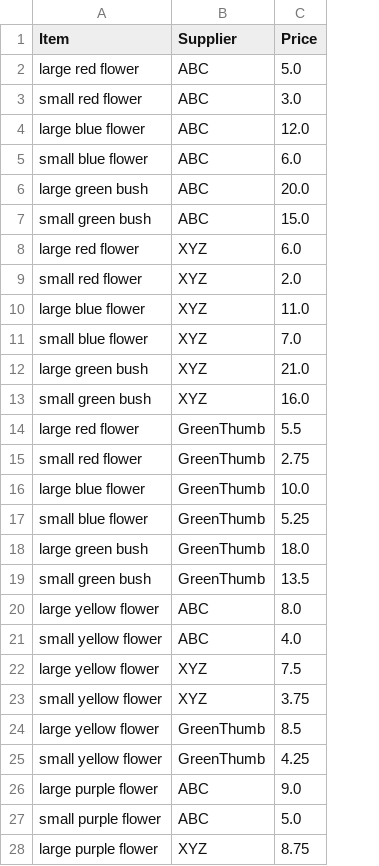
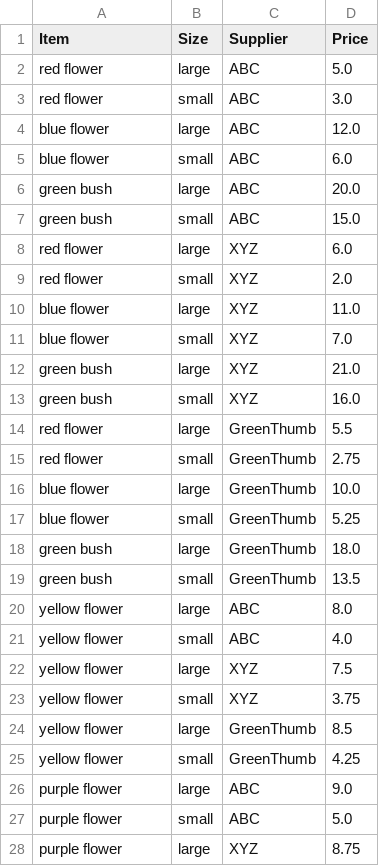
Before and after one commit to ryanyee3/bid-helper, a CSV file: sample_database.csv, drawn as a sheet; only a part is shown; the diff covers the shown part only; the diff names each change by its address in the sheet, - before the commit and + after, or states it on an @@ line.

```diff
--- a/sample_database.csv
+++ b/sample_database.csv
+column B (Size), rows 2-28: large | small | large | small | large | small | large | small | large | small | large | small | large | small | large | small | large | small | large | small | large | small | large | small | large | small | large
-A2 (Item): large red flower
+A2 (Item): red flower
-A3 (Item): small red flower
+A3 (Item): red flower
-A4 (Item): large blue flower
+A4 (Item): blue flower
-A5 (Item): small blue flower
+A5 (Item): blue flower
-A6 (Item): large green bush
+A6 (Item): green bush
-A7 (Item): small green bush
+A7 (Item): green bush
-A8 (Item): large red flower
+A8 (Item): red flower
-A9 (Item): small red flower
+A9 (Item): red flower
-A10 (Item): large blue flower
+A10 (Item): blue flower
-A11 (Item): small blue flower
+A11 (Item): blue flower
-A12 (Item): large green bush
+A12 (Item): green bush
-A13 (Item): small green bush
+A13 (Item): green bush
-A14 (Item): large red flower
+A14 (Item): red flower
-A15 (Item): small red flower
+A15 (Item): red flower
-A16 (Item): large blue flower
+A16 (Item): blue flower
-A17 (Item): small blue flower
+A17 (Item): blue flower
-A18 (Item): large green bush
+A18 (Item): green bush
-A19 (Item): small green bush
+A19 (Item): green bush
-A20 (Item): large yellow flower
+A20 (Item): yellow flower
-A21 (Item): small yellow flower
+A21 (Item): yellow flower
-A22 (Item): large yellow flower
+A22 (Item): yellow flower
-A23 (Item): small yellow flower
+A23 (Item): yellow flower
-A24 (Item): large yellow flower
+A24 (Item): yellow flower
-A25 (Item): small yellow flower
+A25 (Item): yellow flower
-A26 (Item): large purple flower
+A26 (Item): purple flower
-A27 (Item): small purple flower
+A27 (Item): purple flower
-A28 (Item): large purple flower
+A28 (Item): purple flower
```
Also changed, not shown: 29 edited cells elsewhere in this file, 1 other file.
